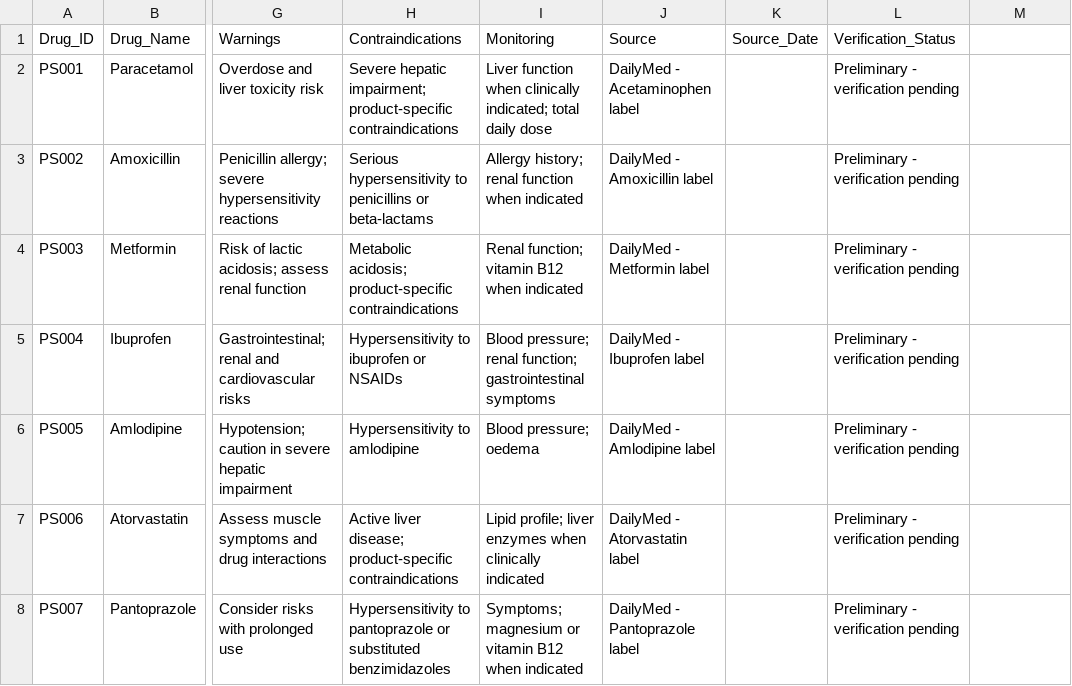
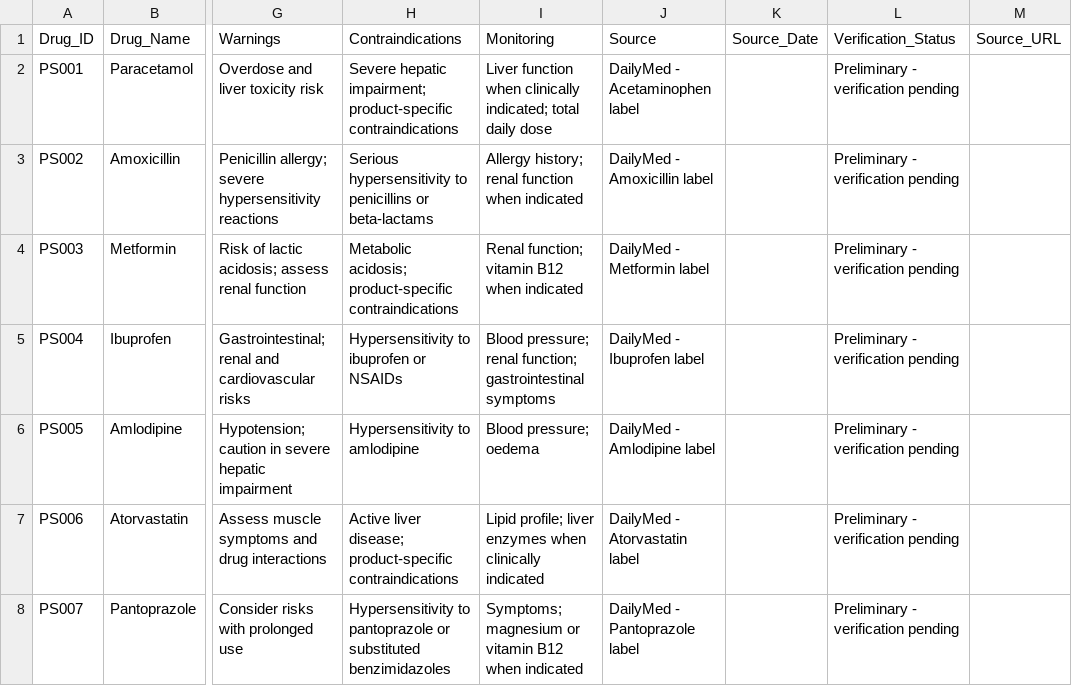
Before and after one commit to Prbiradar/pharmasentry-ai, a CSV file: Drug_Master.csv, drawn as a sheet; only a part is shown, gaps mark what is left out; the diff names each change by its address in the sheet, - before the commit and + after, or states it on an @@ line.

Commit message:
Add Source_URL column to Drug_Master.csv
Added Source_URL column to Drug_Master.csv and updated data.

```diff
--- a/Drug_Master.csv
+++ b/Drug_Master.csv
-M1: (empty)
+M1: Source_URL
```
